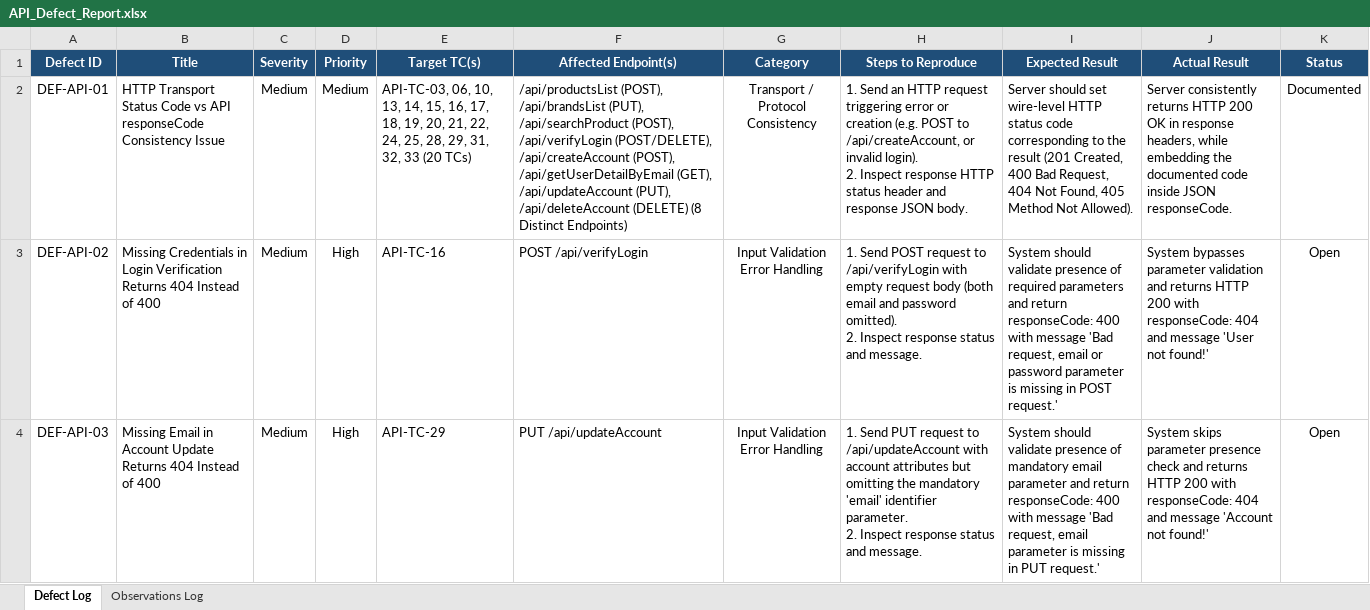
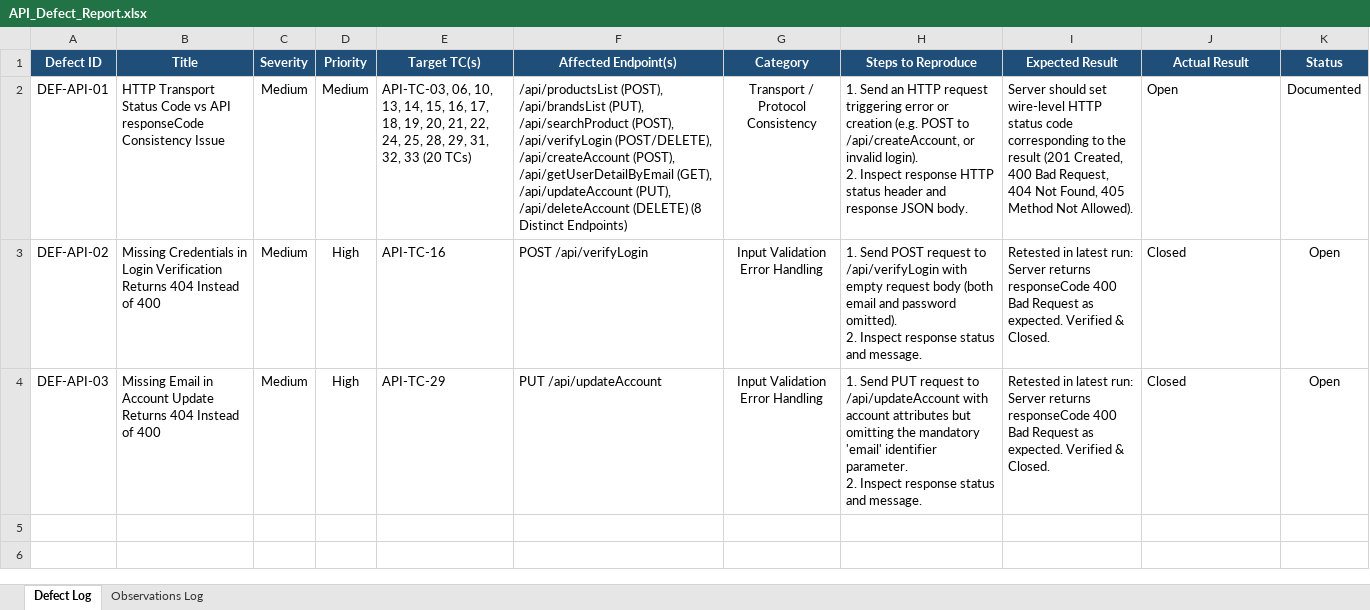
Before and after one commit to Praveen869/qa-manual-api, an Excel workbook: 07-Defects/API_Defect_Report.xlsx, sheet Defect Log, drawn as a sheet; values as stored, in another font and other column widths than the file's, no borders; the diff names each change by its address in the sheet, - before the commit and + after, or states it on an @@ line.

Commit message:
Align repository to QA Defect Lifecycle (1 Open, 2 Resolved defects)

```diff
--- a/07-Defects/API_Defect_Report.xlsx (sheet Defect Log)
+++ b/07-Defects/API_Defect_Report.xlsx (sheet Defect Log)
-J2 (Actual Result): Server consistently returns HTTP 200 OK in response headers, while embedding the documented code inside JSON responseCode.
+J2 (Actual Result): Open
-I3 (Expected Result): System should validate presence of required parameters and return responseCode: 400 with message 'Bad request, email or password parameter is missing in POST request.'
+I3 (Expected Result): Retested in latest run: Server returns responseCode 400 Bad Request as expected. Verified & Closed.
-J3 (Actual Result): System bypasses parameter validation and returns HTTP 200 with responseCode: 404 and message 'User not found!'
+J3 (Actual Result): Closed
-I4 (Expected Result): System should validate presence of mandatory email parameter and return responseCode: 400 with message 'Bad request, email parameter is missing in PUT request.'
+I4 (Expected Result): Retested in latest run: Server returns responseCode 400 Bad Request as expected. Verified & Closed.
-J4 (Actual Result): System skips parameter presence check and returns HTTP 200 with responseCode: 404 and message 'Account not found!'
+J4 (Actual Result): Closed
```
Also changed, not shown: 06-Test-Execution/API_Execution_Report.xlsx, 4 other files.
